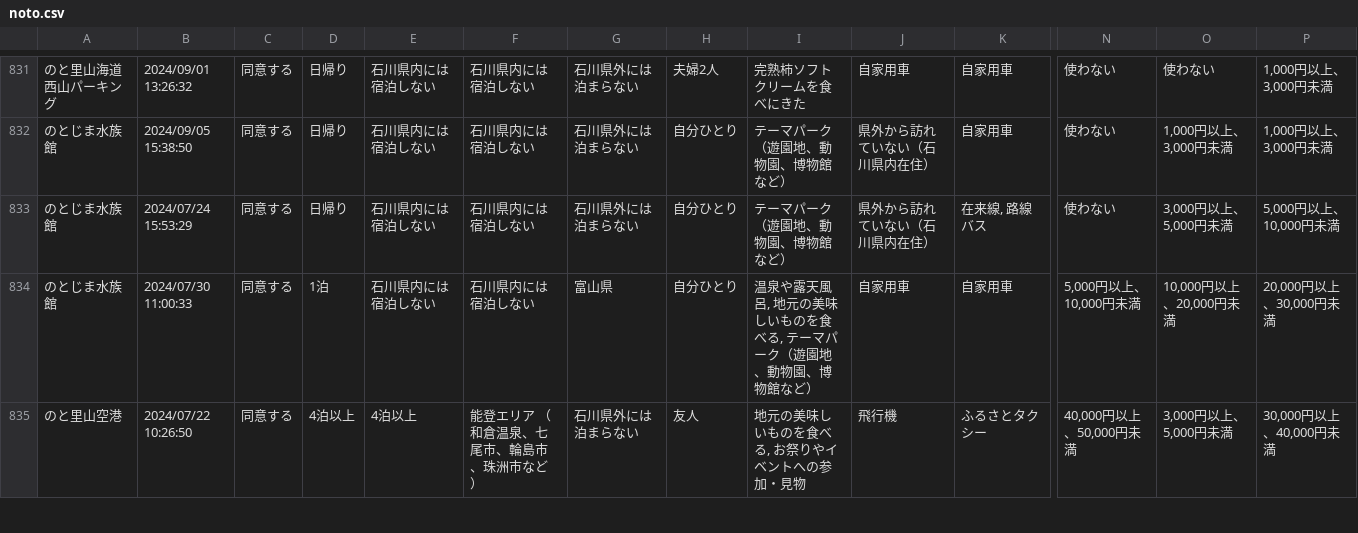
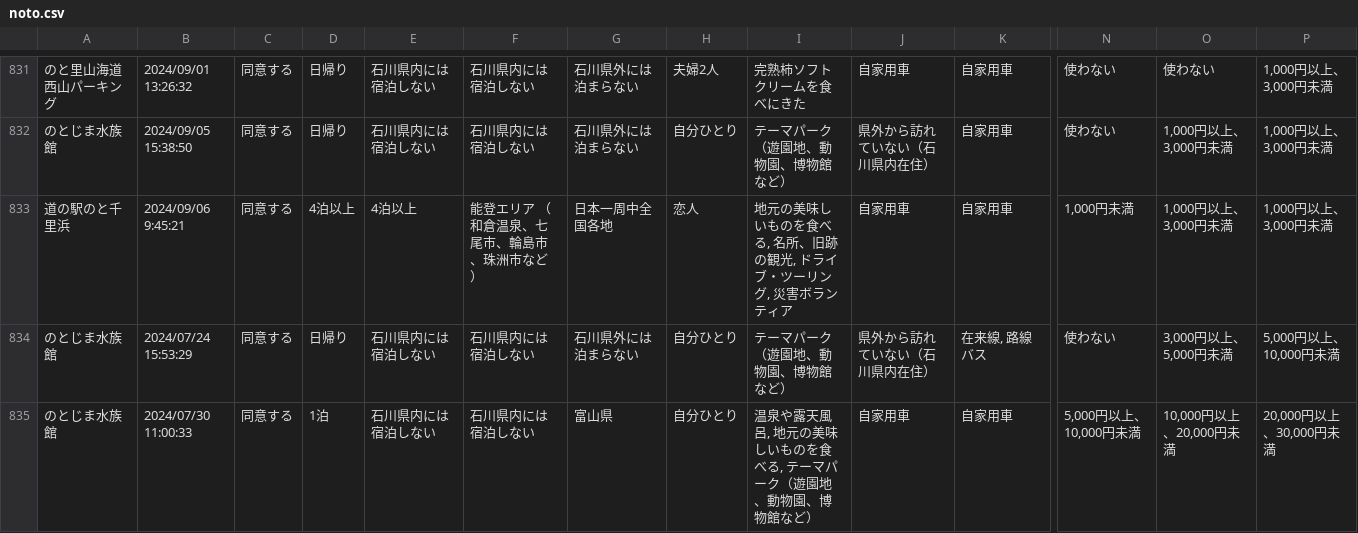
Before and after one commit to code4fukui/ishikawa-kanko-survey, a CSV file: noto.csv, drawn as a sheet; only a part is shown, gaps mark what is left out; the shorter side is filled out with more unchanged rows; rows hold the shown columns only; the diff names each change by its address in the sheet, - before the commit and + after, or states it on an @@ line.

Commit message:
update data

```diff
--- a/noto.csv
+++ b/noto.csv
+row 833: 道の駅のと千里浜 | 2024/09/06 9:45:21 | 同意する | 4泊以上 | 4泊以上 | 能登エリア （和倉温泉、七尾市、輪島市、珠洲市など） | 日本一周中全国各地 | 恋人 | 地元の美味しいものを食べる, 名所、旧跡の観光, ドライブ・ツーリング, 災害ボランティア | 自家用車 | 自家用車 | 1,000円未満 | 1,000円以上、3,000円未満 | 1,000円以上、3,000円未満
```
Also changed, not shown: 2 other files.
